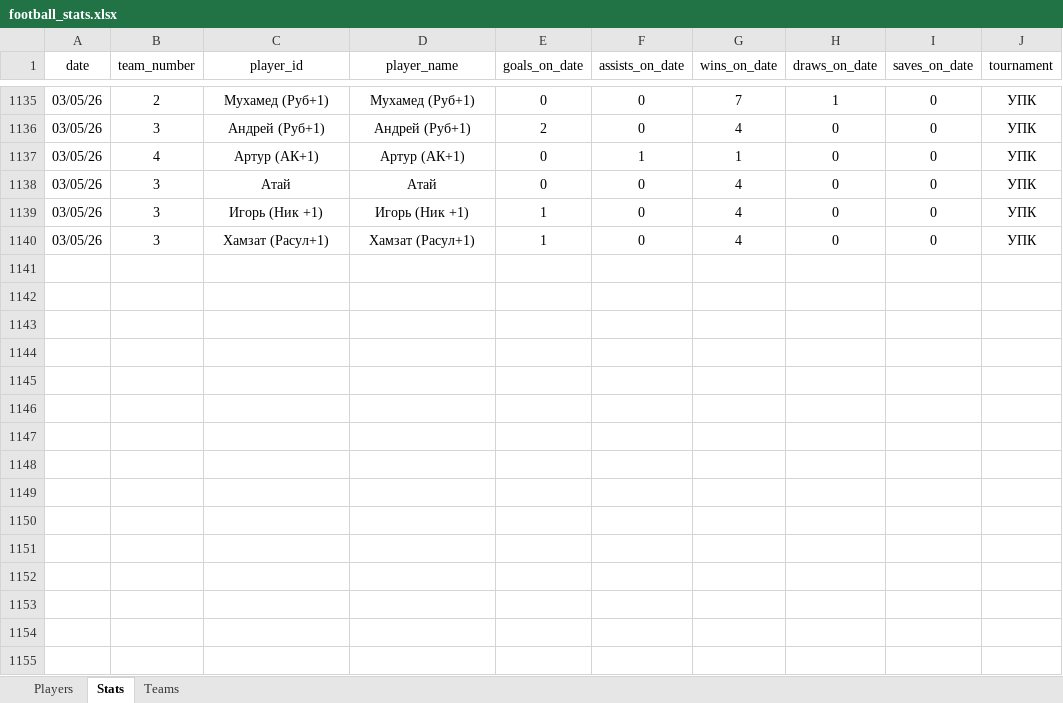
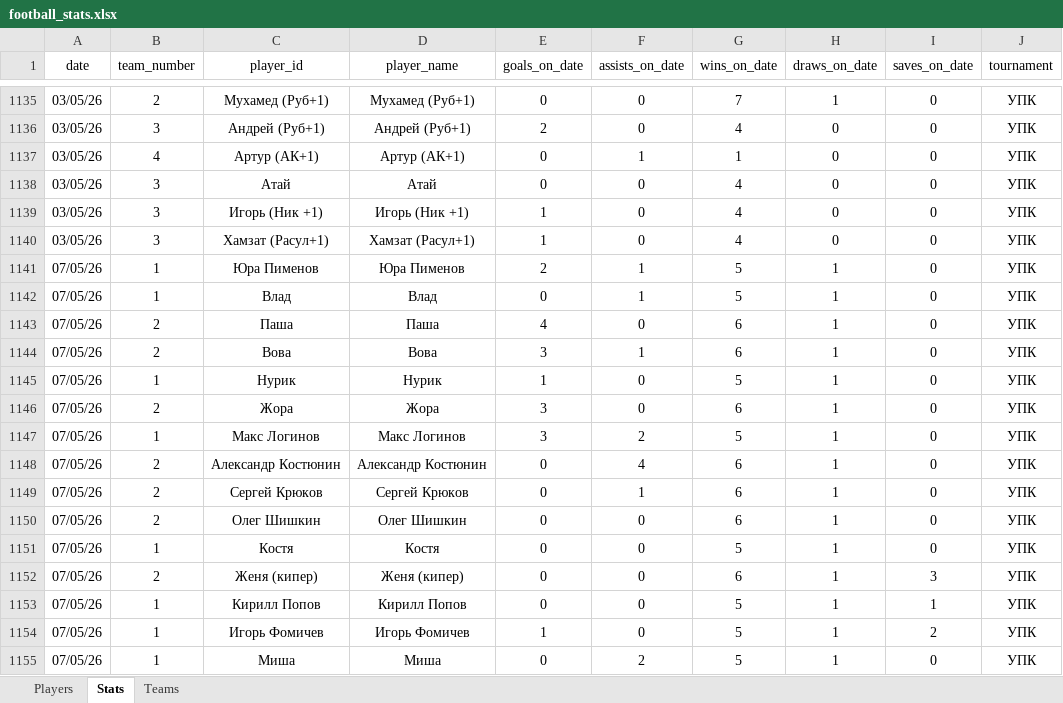
Before and after one commit to Greyusek/football_stats, an Excel workbook: football_stats.xlsx, sheet Stats, drawn as a sheet; only a part is shown, gaps mark what is left out; values as stored, in another font and other column widths than the file's, no borders; table styles not drawn; the diff names each change by its address in the sheet, - before the commit and + after, or states it on an @@ line.

```diff
--- a/football_stats.xlsx (sheet Stats)
+++ b/football_stats.xlsx (sheet Stats)
+row 1141: 07/05/26 | 1 | Юра Пименов | Юра Пименов | 2 | 1 | 5 | 1 | 0 | УПК
+row 1142: 07/05/26 | 1 | Влад | Влад | 0 | 1 | 5 | 1 | 0 | УПК
+row 1143: 07/05/26 | 2 | Паша | Паша | 4 | 0 | 6 | 1 | 0 | УПК
+row 1144: 07/05/26 | 2 | Вова | Вова | 3 | 1 | 6 | 1 | 0 | УПК
+row 1145: 07/05/26 | 1 | Нурик | Нурик | 1 | 0 | 5 | 1 | 0 | УПК
+row 1146: 07/05/26 | 2 | Жора | Жора | 3 | 0 | 6 | 1 | 0 | УПК
+row 1147: 07/05/26 | 1 | Макс Логинов | Макс Логинов | 3 | 2 | 5 | 1 | 0 | УПК
+row 1148: 07/05/26 | 2 | Александр Костюнин | Александр Костюнин | 0 | 4 | 6 | 1 | 0 | УПК
+row 1149: 07/05/26 | 2 | Сергей Крюков | Сергей Крюков | 0 | 1 | 6 | 1 | 0 | УПК
+row 1150: 07/05/26 | 2 | Олег Шишкин | Олег Шишкин | 0 | 0 | 6 | 1 | 0 | УПК
+row 1151: 07/05/26 | 1 | Костя | Костя | 0 | 0 | 5 | 1 | 0 | УПК
+row 1152: 07/05/26 | 2 | Женя (кипер) | Женя (кипер) | 0 | 0 | 6 | 1 | 3 | УПК
+row 1153: 07/05/26 | 1 | Кирилл Попов | Кирилл Попов | 0 | 0 | 5 | 1 | 1 | УПК
+row 1154: 07/05/26 | 1 | Игорь Фомичев | Игорь Фомичев | 1 | 0 | 5 | 1 | 2 | УПК
+row 1155: 07/05/26 | 1 | Миша | Миша | 0 | 2 | 5 | 1 | 0 | УПК
```
Also changed, not shown: sheet Players, sheet Teams, 3 other files.
